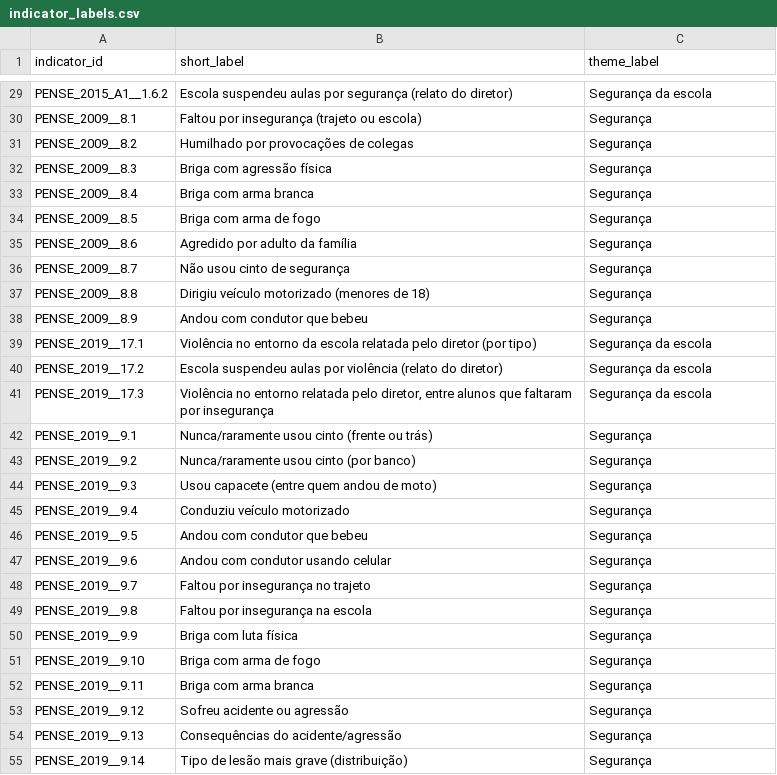
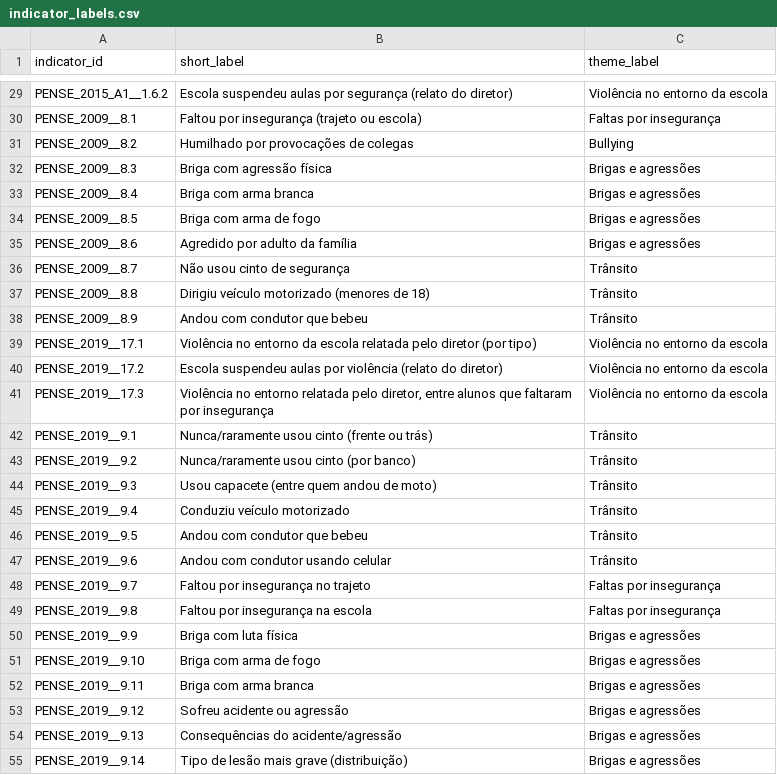
Before and after one commit to caiodantasx/Painel-Web-PENSE, a CSV file: config/indicator_labels.csv, drawn as a sheet; only a part is shown, gaps mark what is left out; the diff covers the shown part only; the diff names each change by its address in the sheet, - before the commit and + after, or states it on an @@ line.

```diff
--- a/config/indicator_labels.csv
+++ b/config/indicator_labels.csv
-C29 (theme_label): Segurança da escola
+C29 (theme_label): Violência no entorno da escola
-C30 (theme_label): Segurança
+C30 (theme_label): Faltas por insegurança
-C31 (theme_label): Segurança
+C31 (theme_label): Bullying
-C32:C35 (theme_label): Segurança
+C32:C35 (theme_label): Brigas e agressões
-C36:C38 (theme_label): Segurança
+C36:C38 (theme_label): Trânsito
-C39:C41 (theme_label): Segurança da escola
+C39:C41 (theme_label): Violência no entorno da escola
-C42:C47 (theme_label): Segurança
+C42:C47 (theme_label): Trânsito
-C48:C49 (theme_label): Segurança
+C48:C49 (theme_label): Faltas por insegurança
-C50:C55 (theme_label): Segurança
+C50:C55 (theme_label): Brigas e agressões
```
Also changed, not shown: 34 added rows and 51 edited cells elsewhere in this file, 14 other files.
